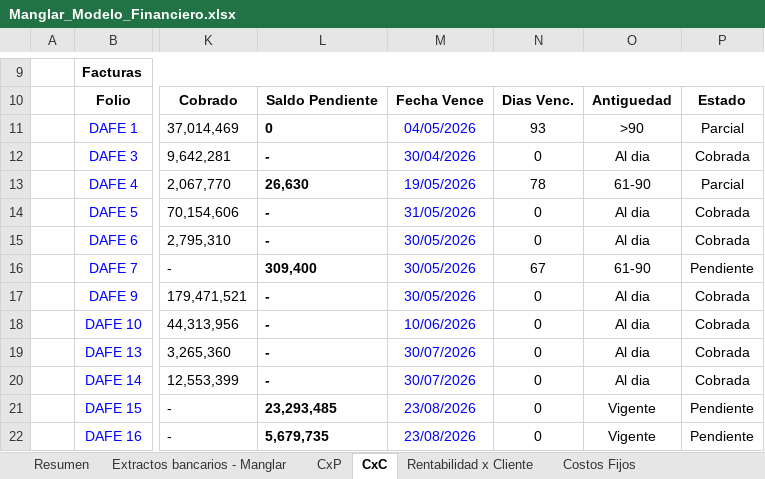
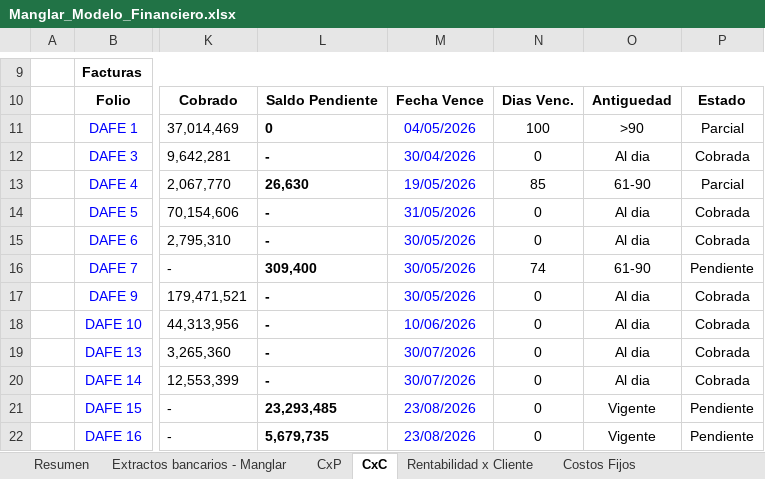
Before and after one commit to santiagomanglar/dashboard-manglar, an Excel workbook: Manglar_Modelo_Financiero.xlsx, sheet CxC, drawn as a sheet; only a part is shown, gaps mark what is left out; values as stored, in another font and other column widths than the file's, no borders; charts and pictures not drawn; the diff names each change by its address in the sheet, - before the commit and + after, or states it on an @@ line.

```diff
--- a/Manglar_Modelo_Financiero.xlsx (sheet CxC)
+++ b/Manglar_Modelo_Financiero.xlsx (sheet CxC)
-N11: 93
+N11: 100
-N13: 78
+N13: 85
-N16: 67
+N16: 74
```
Also changed, not shown: sheet CxP, sheet Proyeccion Flujo de Caja, sheet Resumen, sheet Rentabilidad x Cliente, sheet Extractos bancarios - Manglar, sheet Planeacion IVA, 1 more sheet, formulas that keep their value.
